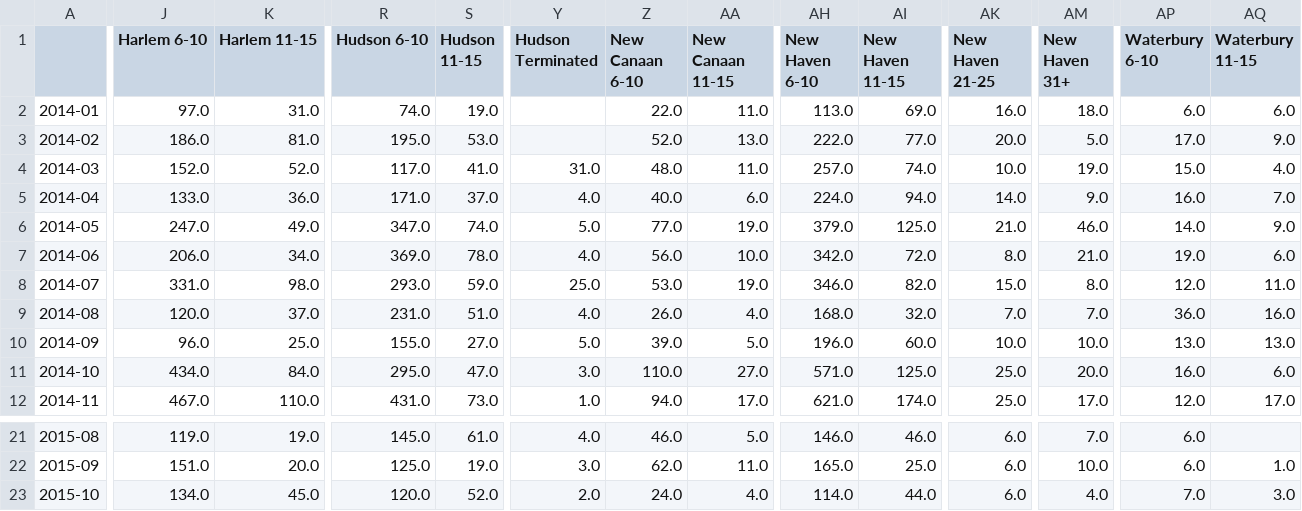
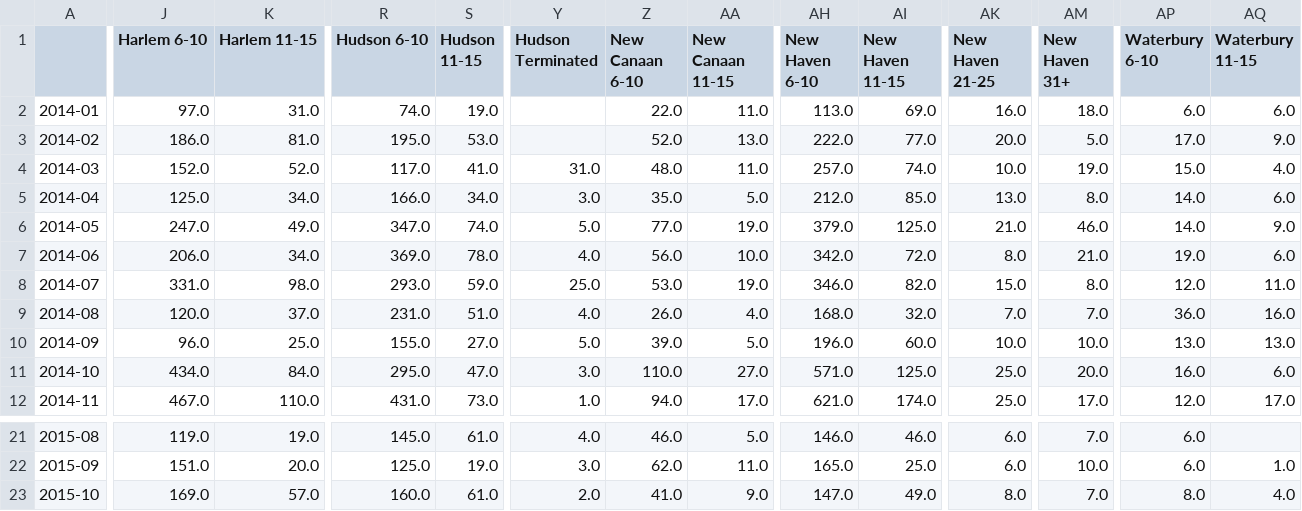
Before and after one commit to brady015/MNR_LIRR_DELAYS, a CSV file: MNR/MNR_Delayed_Canceled_Trains.csv, drawn as a sheet; only a part is shown, gaps mark what is left out; the diff covers the shown part only; the diff names each change by its address in the sheet, - before the commit and + after, or states it on an @@ line.

```diff
--- a/MNR/MNR_Delayed_Canceled_Trains.csv
+++ b/MNR/MNR_Delayed_Canceled_Trains.csv
-J5 (Harlem 6-10): 133.0
+J5 (Harlem 6-10): 125.0
-K5 (Harlem 11-15): 36.0
+K5 (Harlem 11-15): 34.0
-R5 (Hudson 6-10): 171.0
+R5 (Hudson 6-10): 166.0
-S5 (Hudson 11-15): 37.0
+S5 (Hudson 11-15): 34.0
-Y5 (Hudson Terminated): 4.0
+Y5 (Hudson Terminated): 3.0
-Z5 (New Canaan 6-10): 40.0
+Z5 (New Canaan 6-10): 35.0
-AA5 (New Canaan 11-15): 6.0
+AA5 (New Canaan 11-15): 5.0
-AH5 (New Haven 6-10): 224.0
+AH5 (New Haven 6-10): 212.0
-AI5 (New Haven 11-15): 94.0
+AI5 (New Haven 11-15): 85.0
-AK5 (New Haven 21-25): 14.0
+AK5 (New Haven 21-25): 13.0
-AM5 (New Haven 31+): 9.0
+AM5 (New Haven 31+): 8.0
-AP5 (Waterbury 6-10): 16.0
+AP5 (Waterbury 6-10): 14.0
-AQ5 (Waterbury 11-15): 7.0
+AQ5 (Waterbury 11-15): 6.0
-J23 (Harlem 6-10): 134.0
+J23 (Harlem 6-10): 169.0
-K23 (Harlem 11-15): 45.0
+K23 (Harlem 11-15): 57.0
-R23 (Hudson 6-10): 120.0
+R23 (Hudson 6-10): 160.0
-S23 (Hudson 11-15): 52.0
+S23 (Hudson 11-15): 61.0
-Z23 (New Canaan 6-10): 24.0
+Z23 (New Canaan 6-10): 41.0
-AA23 (New Canaan 11-15): 4.0
+AA23 (New Canaan 11-15): 9.0
-AH23 (New Haven 6-10): 114.0
+AH23 (New Haven 6-10): 147.0
-AI23 (New Haven 11-15): 44.0
+AI23 (New Haven 11-15): 49.0
-AK23 (New Haven 21-25): 6.0
+AK23 (New Haven 21-25): 8.0
-AM23 (New Haven 31+): 4.0
+AM23 (New Haven 31+): 7.0
-AP23 (Waterbury 6-10): 7.0
+AP23 (Waterbury 6-10): 8.0
-AQ23 (Waterbury 11-15): 3.0
+AQ23 (Waterbury 11-15): 4.0
```
Also changed, not shown: 14 edited cells elsewhere in this file, raw_data/MNR.csv, 1 other file.
